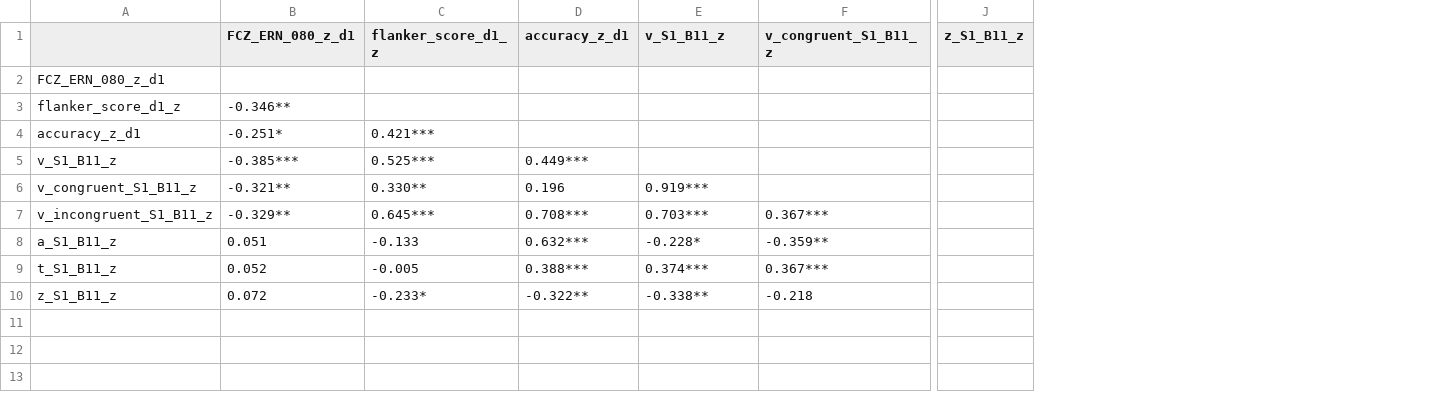
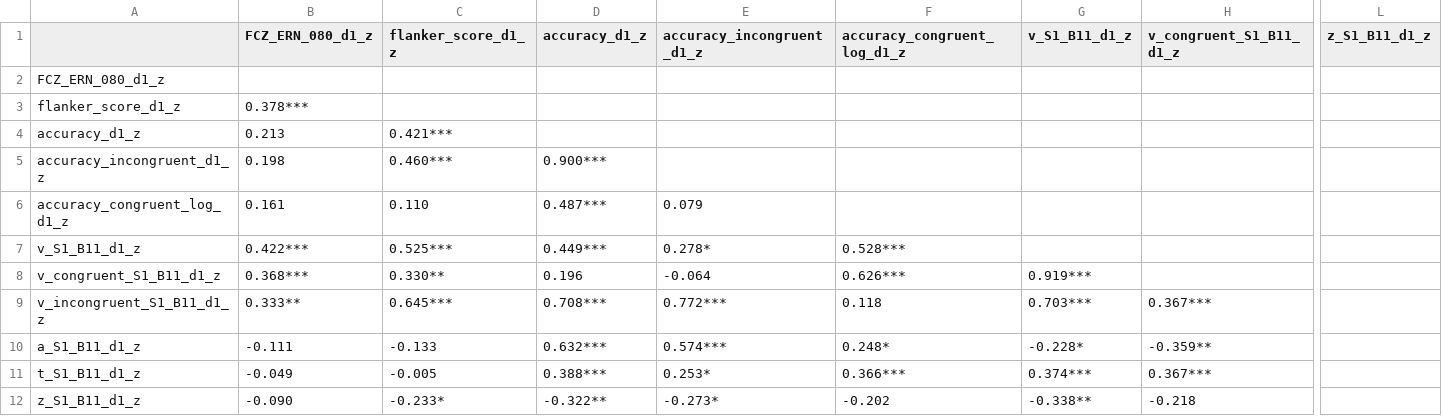
Before and after one commit to brappaport/LDDM-work, a CSV file: tables/sttr_d1_correlations.csv, drawn as a sheet; only a part is shown, gaps mark what is left out; removed rows and columns are numbered as before the commit, all else as after; rows hold the shown columns only; the diff covers the shown part only; the diff names each change by its address in the sheet, - before the commit and + after, or states it on an @@ line.

```diff
--- a/tables/sttr_d1_correlations.csv
+++ b/tables/sttr_d1_correlations.csv
-column A, rows 2-10: FCZ_ERN_080_z_d1 | flanker_score_d1_z | accuracy_z_d1 | v_S1_B11_z | v_congruent_S1_B11_z | v_incongruent_S1_B11_z | a_S1_B11_z | t_S1_B11_z | z_S1_B11_z
-column B (FCZ_ERN_080_z_d1), rows 3-10: -0.346** | -0.251* | -0.385*** | -0.321** | -0.329** | 0.051 | 0.052 | 0.072
+column A, rows 2-4: FCZ_ERN_080_d1_z | flanker_score_d1_z | accuracy_d1_z; rows 7-12: v_S1_B11_d1_z | v_congruent_S1_B11_d1_z | v_incongruent_S1_B11_d1_z | a_S1_B11_d1_z | t_S1_B11_d1_z | z_S1_B11_d1_z
+column B (FCZ_ERN_080_d1_z), rows 3-4: 0.378*** | 0.213; rows 7-12: 0.422*** | 0.368*** | 0.333** | -0.111 | -0.049 | -0.090
+column E (accuracy_incongruent_d1_z), rows 7-12: 0.278* | -0.064 | 0.772*** | 0.574*** | 0.253* | -0.273*
+column F (accuracy_congruent_log_d1_z), rows 7-12: 0.528*** | 0.626*** | 0.118 | 0.248* | 0.366*** | -0.202
-column J (z_S1_B11_z), empty
+column L (z_S1_B11_d1_z), empty
-D1: accuracy_z_d1
+D1: accuracy_d1_z
-G1: v_S1_B11_z
+G1: v_S1_B11_d1_z
-H1: v_congruent_S1_B11_z
+H1: v_congruent_S1_B11_d1_z
+row 5: accuracy_incongruent_d1_z | 0.198 | 0.460*** | 0.900***
+row 6: accuracy_congruent_log_d1_z | 0.161 | 0.110 | 0.487*** | 0.079
```
Also changed, not shown: 3 edited cells elsewhere in this file, tables/rdoc_correlations.csv, tables/sttr_correlations.csv, 30 other files.
